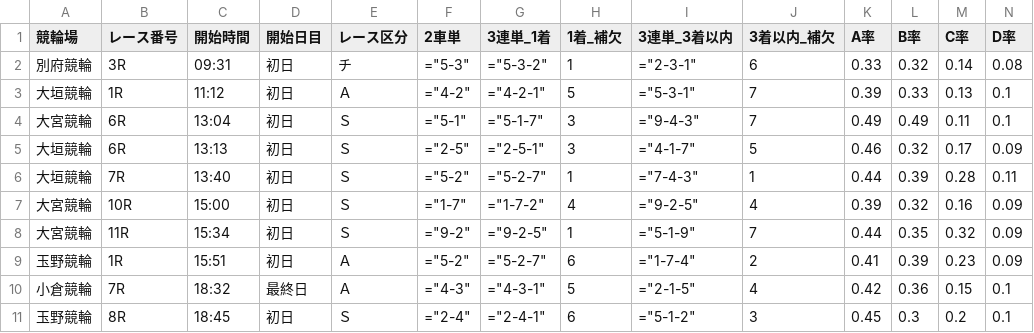
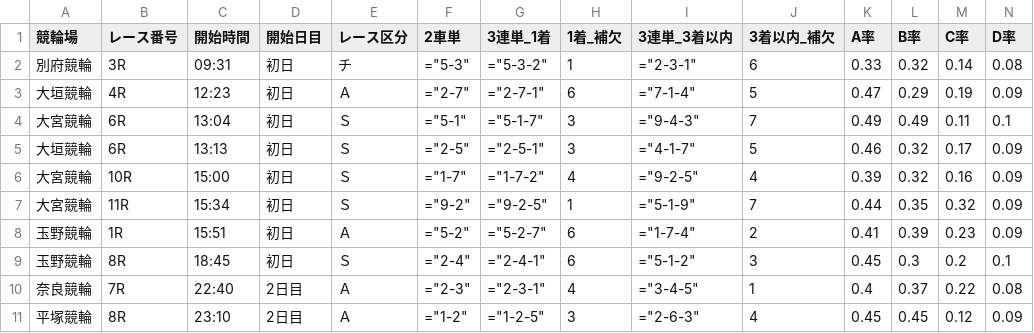
Before and after one commit to ama04149/keirin-ai, a CSV file: keirin_race_summary2.csv, drawn as a sheet; only a part is shown; removed rows and columns are numbered as before the commit, all else as after; rows hold the shown columns only; the diff names each change by its address in the sheet, - before the commit and + after, or states it on an @@ line.

```diff
--- a/keirin_race_summary2.csv
+++ b/keirin_race_summary2.csv
-row 3: 大垣競輪 | 1R | 11:12 | 初日 | Ａ | ="4-2" | ="4-2-1" | 5 | ="5-3-1" | 7 | 0.39 | 0.33 | 0.13 | 0.1
+row 3: 大垣競輪 | 4R | 12:23 | 初日 | Ａ | ="2-7" | ="2-7-1" | 6 | ="7-1-4" | 5 | 0.47 | 0.29 | 0.19 | 0.09
-row 6: 大垣競輪 | 7R | 13:40 | 初日 | Ｓ | ="5-2" | ="5-2-7" | 1 | ="7-4-3" | 1 | 0.44 | 0.39 | 0.28 | 0.11
-row 10: 小倉競輪 | 7R | 18:32 | 最終日 | Ａ | ="4-3" | ="4-3-1" | 5 | ="2-1-5" | 4 | 0.42 | 0.36 | 0.15 | 0.1
+row 10: 奈良競輪 | 7R | 22:40 | 2日目 | Ａ | ="2-3" | ="2-3-1" | 4 | ="3-4-5" | 1 | 0.4 | 0.37 | 0.22 | 0.08
+row 11: 平塚競輪 | 8R | 23:10 | 2日目 | Ａ | ="1-2" | ="1-2-5" | 3 | ="2-6-3" | 4 | 0.45 | 0.45 | 0.12 | 0.09
```
Also changed, not shown: keirin_race_summary.csv.
